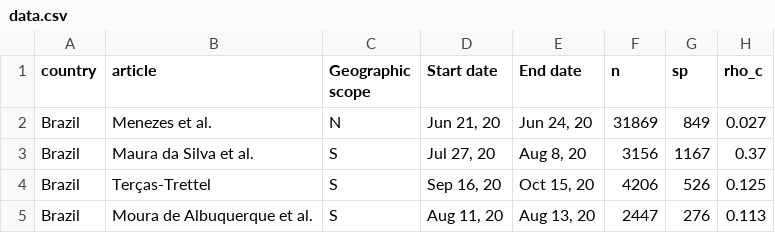
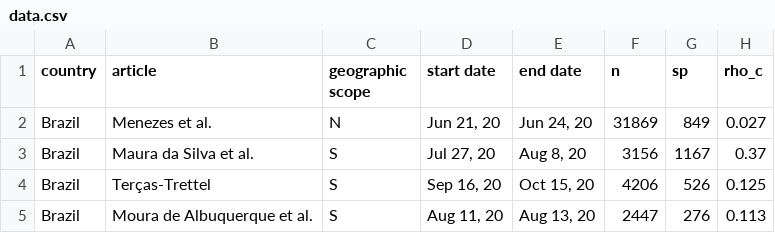
Before and after one commit to akshayytiwari/asymptomatic_prevalence, a CSV file: data.csv, drawn as a sheet; only a part is shown; the diff names each change by its address in the sheet, - before the commit and + after, or states it on an @@ line.

Commit message:
data.csv

```diff
--- a/data.csv
+++ b/data.csv
-C1: Geographic scope
+C1: geographic scope
-D1: Start date
+D1: start date
-E1: End date
+E1: end date
```
